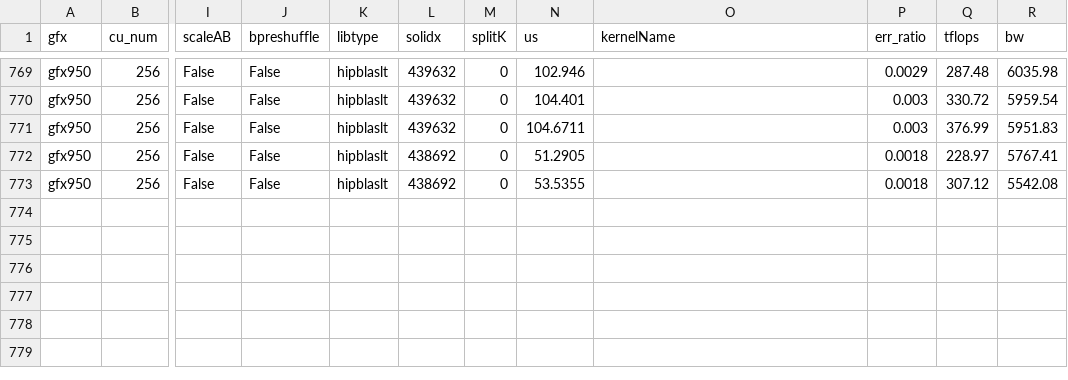
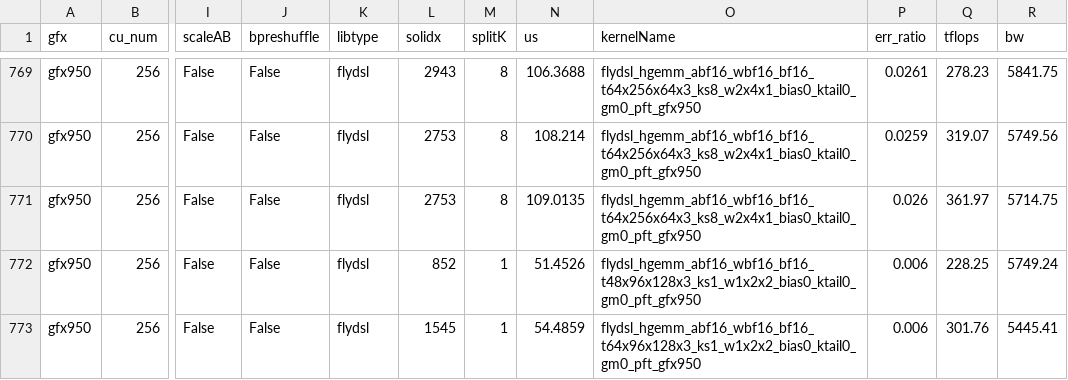
Before and after one commit to yuychang/aiter, a CSV file: aiter/configs/model_configs/kimik3_bf16_tuned_gemm.csv, drawn as a sheet; only a part is shown, gaps mark what is left out; the diff covers the shown part only; the diff names each change by its address in the sheet, - before the commit and + after, or states it on an @@ line.

Commit message:
fix: retune Kimi-K3 bf16 decode GEMM rows without hipblaslt
- Replace the 10 hipblaslt rows (M=8..64 N=7168 K=43008, M=40/56 N=20480 K=7168) with torch/flydsl winners
- Retuned with gemm_a16w16_tune.py on gfx950; 0.9-5.7% slower than same-session hipblaslt
- Verified all 10 rows through --run_config (status OK); test_config_shape_collision passes

```diff
--- a/aiter/configs/model_configs/kimik3_bf16_tuned_gemm.csv
+++ b/aiter/configs/model_configs/kimik3_bf16_tuned_gemm.csv
-K769:K773 (libtype): hipblaslt
+K769:K773 (libtype): flydsl
-L769 (solidx): 439632
+L769 (solidx): 2943
-M769:M771 (splitK): 0
+M769:M771 (splitK): 8
-N769 (us): 102.946
+N769 (us): 106.3688
-O769:O771 (kernelName): (empty)
+O769:O771 (kernelName): flydsl_hgemm_abf16_wbf16_bf16_t64x256x64x3_ks8_w2x4x1_bias0_ktail0_gm0_pft_gfx950
-P769 (err_ratio): 0.0029
+P769 (err_ratio): 0.0261
-Q769 (tflops): 287.48
+Q769 (tflops): 278.23
-R769 (bw): 6035.98
+R769 (bw): 5841.75
-L770:L771 (solidx): 439632
+L770:L771 (solidx): 2753
-N770 (us): 104.401
+N770 (us): 108.214
-P770 (err_ratio): 0.003
+P770 (err_ratio): 0.0259
-Q770 (tflops): 330.72
+Q770 (tflops): 319.07
-R770 (bw): 5959.54
+R770 (bw): 5749.56
-N771 (us): 104.6711
+N771 (us): 109.0135
-P771 (err_ratio): 0.003
+P771 (err_ratio): 0.026
-Q771 (tflops): 376.99
+Q771 (tflops): 361.97
-R771 (bw): 5951.83
+R771 (bw): 5714.75
-L772 (solidx): 438692
+L772 (solidx): 852
-M772:M773 (splitK): 0
+M772:M773 (splitK): 1
-N772 (us): 51.2905
+N772 (us): 51.4526
-O772 (kernelName): (empty)
+O772 (kernelName): flydsl_hgemm_abf16_wbf16_bf16_t48x96x128x3_ks1_w1x2x2_bias0_ktail0_gm0_pft_gfx950
-P772:P773 (err_ratio): 0.0018
+P772:P773 (err_ratio): 0.006
-Q772 (tflops): 228.97
+Q772 (tflops): 228.25
-R772 (bw): 5767.41
+R772 (bw): 5749.24
-L773 (solidx): 438692
+L773 (solidx): 1545
-N773 (us): 53.5355
+N773 (us): 54.4859
-O773 (kernelName): (empty)
+O773 (kernelName): flydsl_hgemm_abf16_wbf16_bf16_t64x96x128x3_ks1_w1x2x2_bias0_ktail0_gm0_pft_gfx950
-Q773 (tflops): 307.12
+Q773 (tflops): 301.76
-R773 (bw): 5542.08
+R773 (bw): 5445.41
```
Also changed, not shown: 38 edited cells elsewhere in this file.
